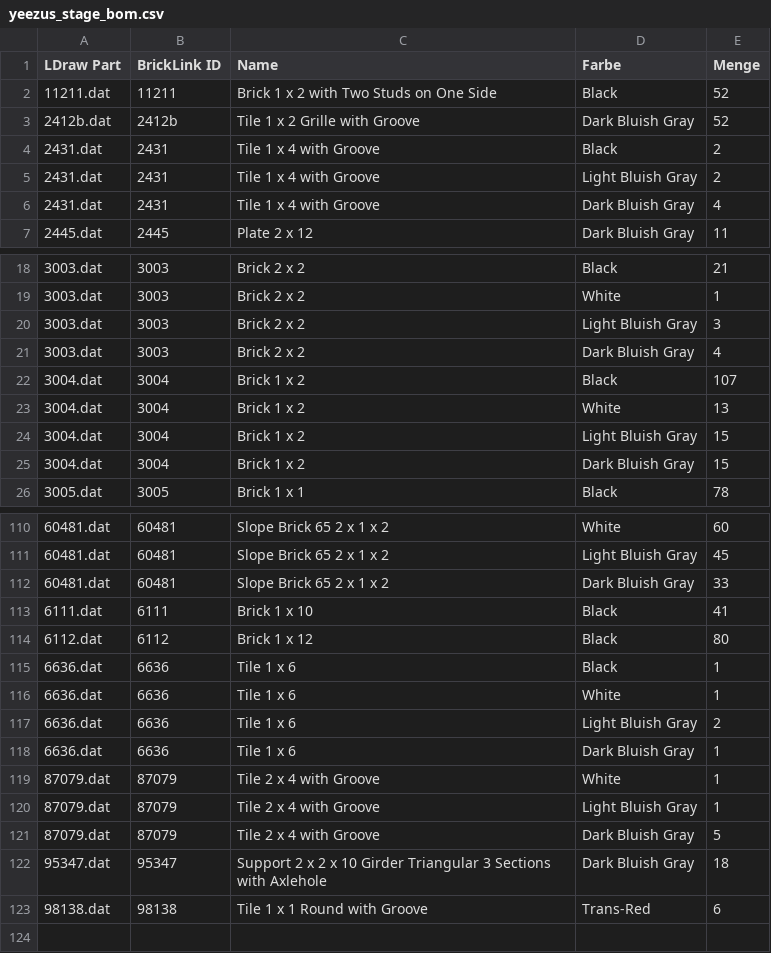
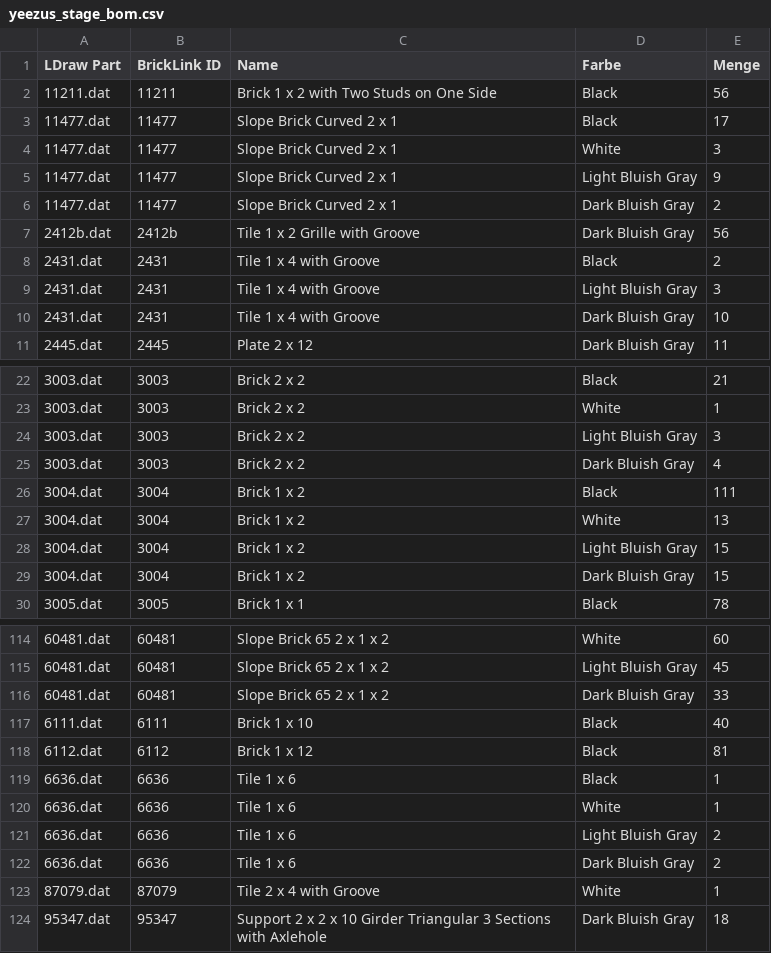
Before and after one commit to herbs44/lego-, a CSV file: yeezus-stage/yeezus_stage_bom.csv, drawn as a sheet; only a part is shown, gaps mark what is left out; the diff covers the shown part only.

```diff
--- a/yeezus-stage/yeezus_stage_bom.csv
+++ b/yeezus-stage/yeezus_stage_bom.csv
@@ -1,7 +1,11 @@
 LDraw Part,BrickLink ID,Name,Farbe,Menge
-11211.dat,11211,"Brick  1 x  2 with Two Studs on One Side",Black,52
-2412b.dat,2412b,"Tile  1 x  2 Grille with Groove",Dark Bluish Gray,52
+11211.dat,11211,"Brick  1 x  2 with Two Studs on One Side",Black,56
+11477.dat,11477,"Slope Brick Curved  2 x  1",Black,17
+11477.dat,11477,"Slope Brick Curved  2 x  1",White,3
+11477.dat,11477,"Slope Brick Curved  2 x  1",Light Bluish Gray,9
+11477.dat,11477,"Slope Brick Curved  2 x  1",Dark Bluish Gray,2
+2412b.dat,2412b,"Tile  1 x  2 Grille with Groove",Dark Bluish Gray,56
 2431.dat,2431,"Tile  1 x  4 with Groove",Black,2
-2431.dat,2431,"Tile  1 x  4 with Groove",Light Bluish Gray,2
-2431.dat,2431,"Tile  1 x  4 with Groove",Dark Bluish Gray,4
+2431.dat,2431,"Tile  1 x  4 with Groove",Light Bluish Gray,3
+2431.dat,2431,"Tile  1 x  4 with Groove",Dark Bluish Gray,10
 2445.dat,2445,"Plate  2 x 12",Dark Bluish Gray,11
@@ -21,3 +25,3 @@ LDraw Part,BrickLink ID,Name,Farbe,Menge
 3003.dat,3003,"Brick  2 x  2",Dark Bluish Gray,4
-3004.dat,3004,"Brick  1 x  2",Black,107
+3004.dat,3004,"Brick  1 x  2",Black,111
 3004.dat,3004,"Brick  1 x  2",White,13
@@ -112,4 +116,4 @@ LDraw Part,BrickLink ID,Name,Farbe,Menge
 60481.dat,60481,"Slope Brick 65  2 x  1 x  2",Dark Bluish Gray,33
-6111.dat,6111,"Brick  1 x 10",Black,41
-6112.dat,6112,"Brick  1 x 12",Black,80
+6111.dat,6111,"Brick  1 x 10",Black,40
+6112.dat,6112,"Brick  1 x 12",Black,81
 6636.dat,6636,"Tile  1 x  6",Black,1
@@ -117,7 +121,4 @@ LDraw Part,BrickLink ID,Name,Farbe,Menge
 6636.dat,6636,"Tile  1 x  6",Light Bluish Gray,2
-6636.dat,6636,"Tile  1 x  6",Dark Bluish Gray,1
+6636.dat,6636,"Tile  1 x  6",Dark Bluish Gray,2
 87079.dat,87079,"Tile  2 x  4 with Groove",White,1
-87079.dat,87079,"Tile  2 x  4 with Groove",Light Bluish Gray,1
-87079.dat,87079,"Tile  2 x  4 with Groove",Dark Bluish Gray,5
 95347.dat,95347,"Support  2 x  2 x 10 Girder Triangular  3 Sections with Axlehole",Dark Bluish Gray,18
-98138.dat,98138,"Tile  1 x  1 Round with Groove",Trans-Red,6
```
Also changed, not shown: 1 added row, 1 removed row and 13 edited cells elsewhere in this file, 14 other files.
